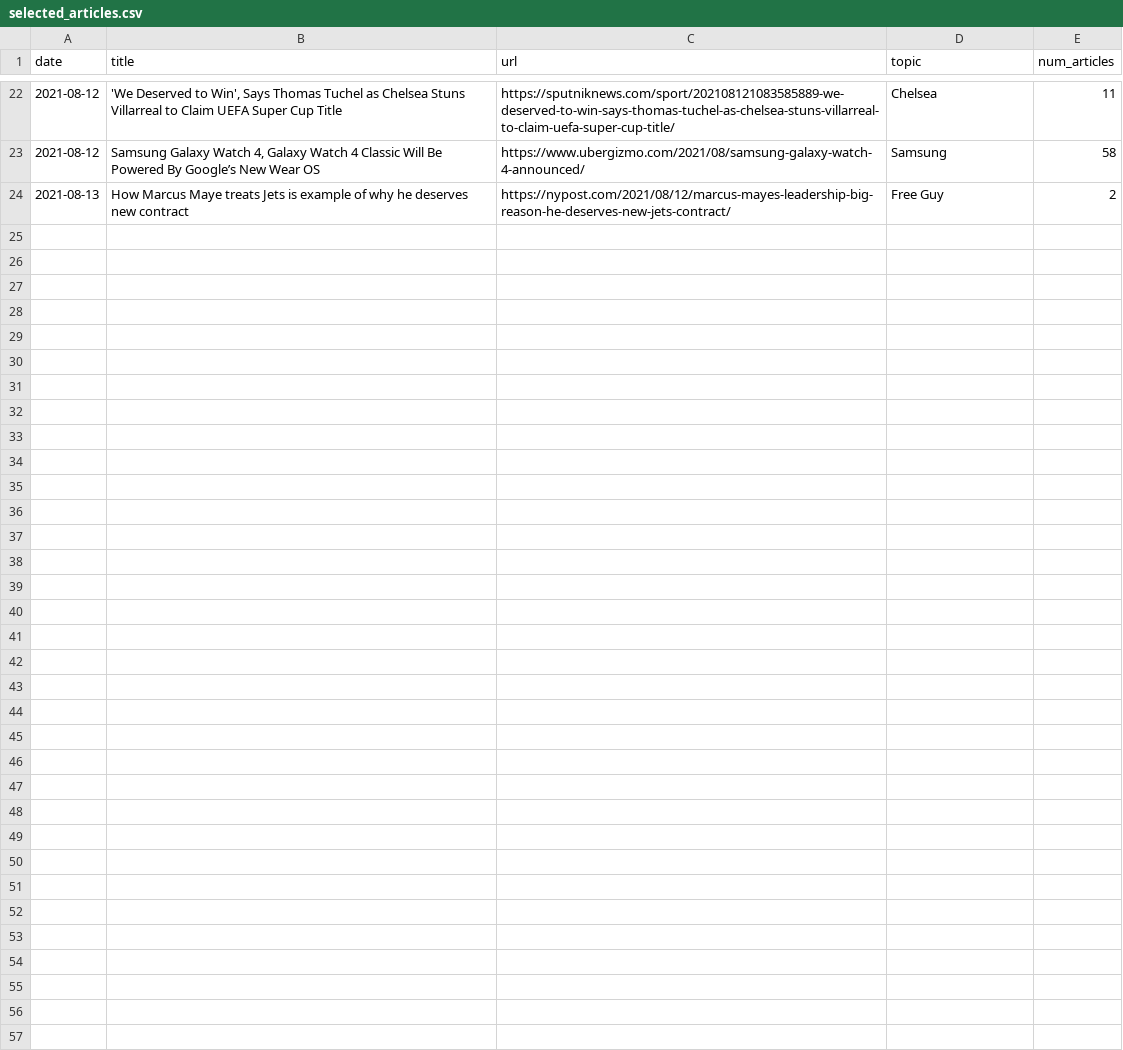
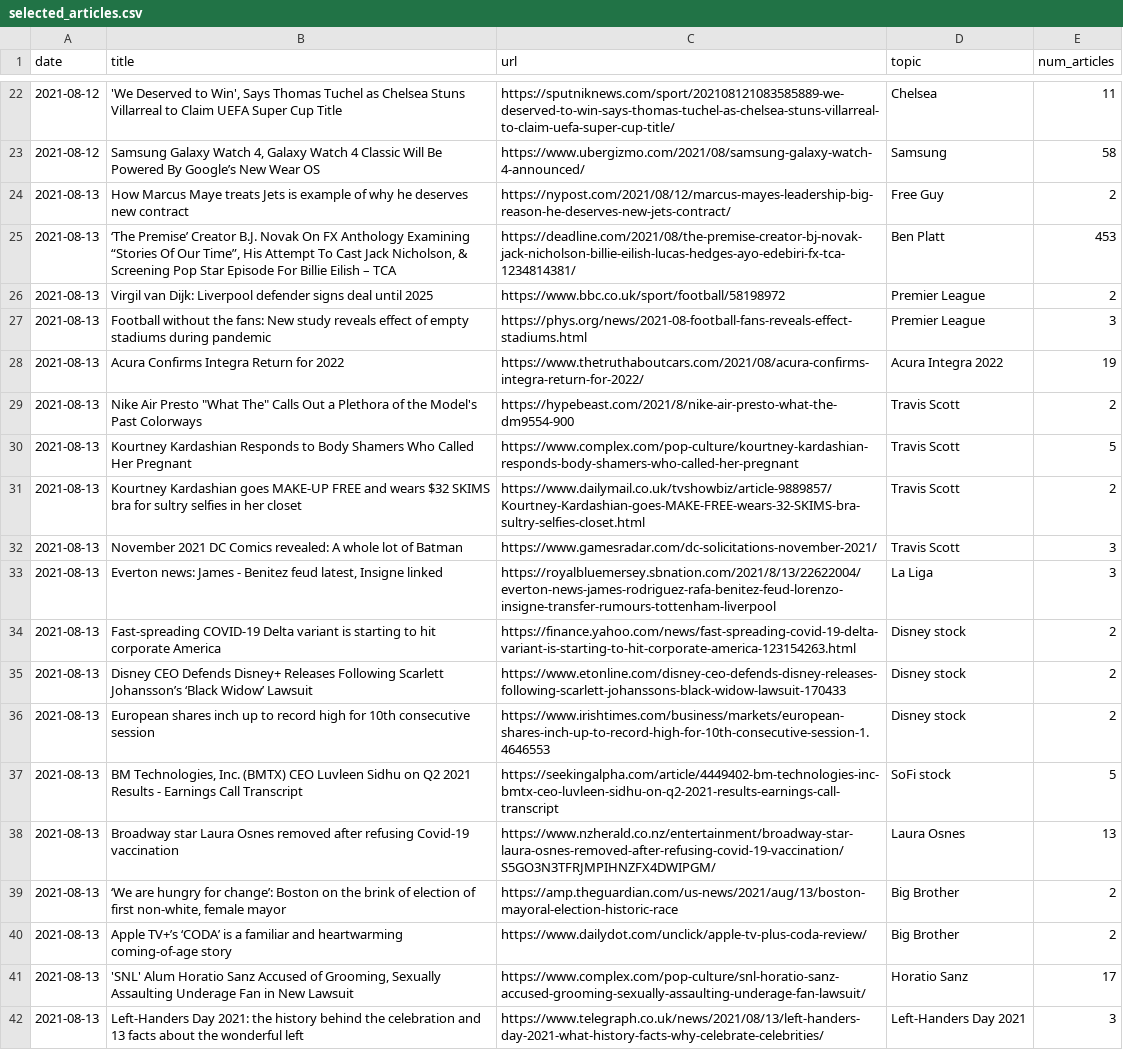
Before and after one commit to ethan-grinberg/TruthTrend, a CSV file: data/selected_articles.csv, drawn as a sheet; only a part is shown, gaps mark what is left out; the diff names each change by its address in the sheet, - before the commit and + after, or states it on an @@ line.

```diff
--- a/data/selected_articles.csv
+++ b/data/selected_articles.csv
+row 25: 2021-08-13 | ‘The Premise’ Creator B.J. Novak On FX Anthology Examining “Stories Of Our Time”, His Attempt To Cast Jack Nicholson, & Screening Pop Star Episode For Billie Eilish – TCA | https://deadline.com/2021/08/the-premise-creator-bj-novak-jack-nicholson-billie-eilish-lucas-hedges-ayo-edebiri-fx-tca-1234814381/ | Ben Platt | 453
+row 26: 2021-08-13 | Virgil van Dijk: Liverpool defender signs deal until 2025 | https://www.bbc.co.uk/sport/football/58198972 | Premier League | 2
+row 27: 2021-08-13 | Football without the fans: New study reveals effect of empty stadiums during pandemic | https://phys.org/news/2021-08-football-fans-reveals-effect-stadiums.html | Premier League | 3
+row 28: 2021-08-13 | Acura Confirms Integra Return for 2022 | https://www.thetruthaboutcars.com/2021/08/acura-confirms-integra-return-for-2022/ | Acura Integra 2022 | 19
+row 29: 2021-08-13 | Nike Air Presto "What The" Calls Out a Plethora of the Model's Past Colorways | https://hypebeast.com/2021/8/nike-air-presto-what-the-dm9554-900 | Travis Scott | 2
+row 30: 2021-08-13 | Kourtney Kardashian Responds to Body Shamers Who Called Her Pregnant | https://www.complex.com/pop-culture/kourtney-kardashian-responds-body-shamers-who-called-her-pregnant | Travis Scott | 5
+row 31: 2021-08-13 | Kourtney Kardashian goes MAKE-UP FREE and wears $32 SKIMS bra for sultry selfies in her closet | https://www.dailymail.co.uk/tvshowbiz/article-9889857/Kourtney-Kardashian-goes-MAKE-FREE-wears-32-SKIMS-bra-sultry-selfies-closet.html | Travis Scott | 2
+row 32: 2021-08-13 | November 2021 DC Comics revealed: A whole lot of Batman | https://www.gamesradar.com/dc-solicitations-november-2021/ | Travis Scott | 3
+row 33: 2021-08-13 | Everton news: James - Benitez feud latest, Insigne linked | https://royalbluemersey.sbnation.com/2021/8/13/22622004/everton-news-james-rodriguez-rafa-benitez-feud-lorenzo-insigne-transfer-rumours-tottenham-liverpool | La Liga | 3
+row 34: 2021-08-13 | Fast-spreading COVID-19 Delta variant is starting to hit corporate America | https://finance.yahoo.com/news/fast-spreading-covid-19-delta-variant-is-starting-to-hit-corporate-america-123154263.html | Disney stock | 2
+row 35: 2021-08-13 | Disney CEO Defends Disney+ Releases Following Scarlett Johansson’s ‘Black Widow’ Lawsuit | https://www.etonline.com/disney-ceo-defends-disney-releases-following-scarlett-johanssons-black-widow-lawsuit-170433 | Disney stock | 2
+row 36: 2021-08-13 | European shares inch up to record high for 10th consecutive session | https://www.irishtimes.com/business/markets/european-shares-inch-up-to-record-high-for-10th-consecutive-session-1.4646553 | Disney stock | 2
+row 37: 2021-08-13 | BM Technologies, Inc. (BMTX) CEO Luvleen Sidhu on Q2 2021 Results - Earnings Call Transcript | https://seekingalpha.com/article/4449402-bm-technologies-inc-bmtx-ceo-luvleen-sidhu-on-q2-2021-results-earnings-call-transcript | SoFi stock | 5
+row 38: 2021-08-13 | Broadway star Laura Osnes removed after refusing Covid-19 vaccination | https://www.nzherald.co.nz/entertainment/broadway-star-laura-osnes-removed-after-refusing-covid-19-vaccination/S5GO3N3TFRJMPIHNZFX4DWIPGM/ | Laura Osnes | 13
+row 39: 2021-08-13 | ‘We are hungry for change’: Boston on the brink of election of first non-white, female mayor | https://amp.theguardian.com/us-news/2021/aug/13/boston-mayoral-election-historic-race | Big Brother | 2
+row 40: 2021-08-13 | Apple TV+’s ‘CODA’ is a familiar and heartwarming coming-of-age story | https://www.dailydot.com/unclick/apple-tv-plus-coda-review/ | Big Brother | 2
+row 41: 2021-08-13 | 'SNL' Alum Horatio Sanz Accused of Grooming, Sexually Assaulting Underage Fan in New Lawsuit | https://www.complex.com/pop-culture/snl-horatio-sanz-accused-grooming-sexually-assaulting-underage-fan-lawsuit/ | Horatio Sanz | 17
+row 42: 2021-08-13 | Left-Handers Day 2021: the history behind the celebration and 13 facts about the wonderful left | https://www.telegraph.co.uk/news/2021/08/13/left-handers-day-2021-what-history-facts-why-celebrate-celebrities/ | Left-Handers Day 2021 | 3
```
Also changed, not shown: 2 other files.
